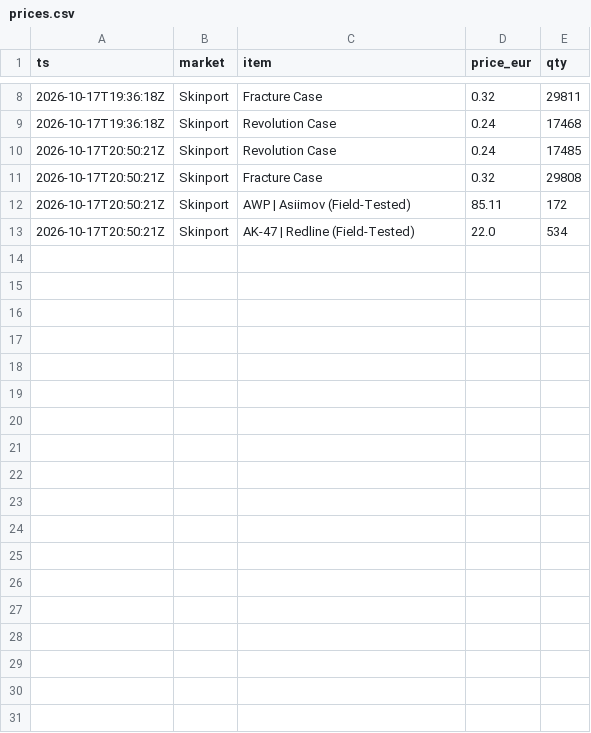
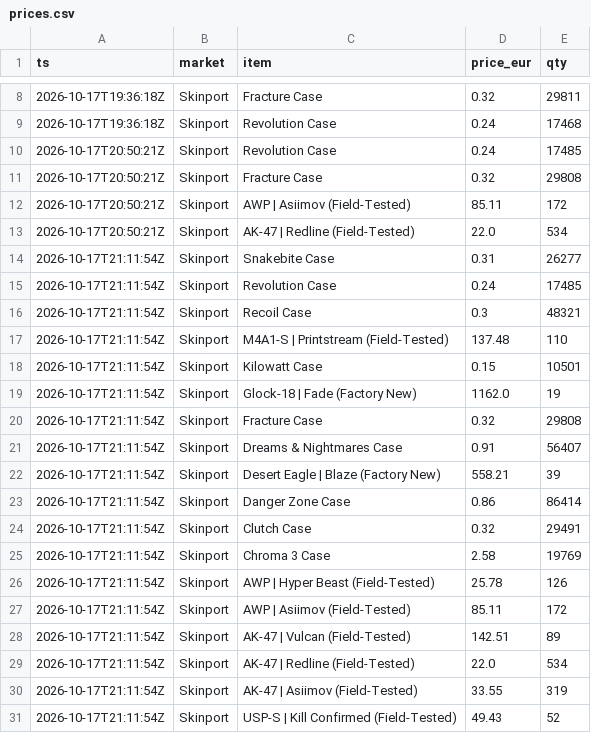
Before and after one commit to franciscofonsecapereira129-cmd/cs2-precos, a CSV file: data/prices.csv, drawn as a sheet; only a part is shown, gaps mark what is left out; the diff names each change by its address in the sheet, - before the commit and + after, or states it on an @@ line.

Commit message:
prices 2026-10-17T21:12:16Z

```diff
--- a/data/prices.csv
+++ b/data/prices.csv
+row 14: 2026-10-17T21:11:54Z | Skinport | Snakebite Case | 0.31 | 26277
+row 15: 2026-10-17T21:11:54Z | Skinport | Revolution Case | 0.24 | 17485
+row 16: 2026-10-17T21:11:54Z | Skinport | Recoil Case | 0.3 | 48321
+row 17: 2026-10-17T21:11:54Z | Skinport | M4A1-S | Printstream (Field-Tested) | 137.48 | 110
+row 18: 2026-10-17T21:11:54Z | Skinport | Kilowatt Case | 0.15 | 10501
+row 19: 2026-10-17T21:11:54Z | Skinport | Glock-18 | Fade (Factory New) | 1162.0 | 19
+row 20: 2026-10-17T21:11:54Z | Skinport | Fracture Case | 0.32 | 29808
+row 21: 2026-10-17T21:11:54Z | Skinport | Dreams & Nightmares Case | 0.91 | 56407
+row 22: 2026-10-17T21:11:54Z | Skinport | Desert Eagle | Blaze (Factory New) | 558.21 | 39
+row 23: 2026-10-17T21:11:54Z | Skinport | Danger Zone Case | 0.86 | 86414
+row 24: 2026-10-17T21:11:54Z | Skinport | Clutch Case | 0.32 | 29491
+row 25: 2026-10-17T21:11:54Z | Skinport | Chroma 3 Case | 2.58 | 19769
+row 26: 2026-10-17T21:11:54Z | Skinport | AWP | Hyper Beast (Field-Tested) | 25.78 | 126
+row 27: 2026-10-17T21:11:54Z | Skinport | AWP | Asiimov (Field-Tested) | 85.11 | 172
+row 28: 2026-10-17T21:11:54Z | Skinport | AK-47 | Vulcan (Field-Tested) | 142.51 | 89
+row 29: 2026-10-17T21:11:54Z | Skinport | AK-47 | Redline (Field-Tested) | 22.0 | 534
+row 30: 2026-10-17T21:11:54Z | Skinport | AK-47 | Asiimov (Field-Tested) | 33.55 | 319
+row 31: 2026-10-17T21:11:54Z | Skinport | USP-S | Kill Confirmed (Field-Tested) | 49.43 | 52
```
